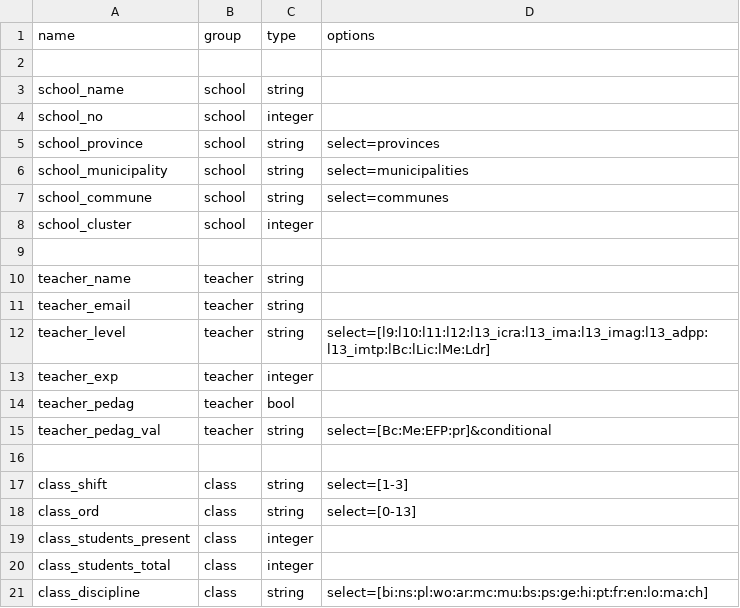
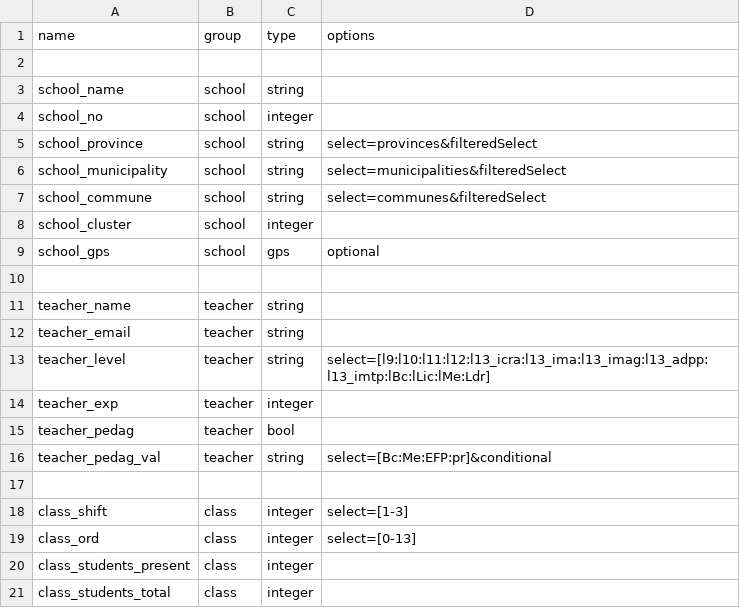
Before and after one commit to doooby/open_questionnare, a CSV file: lib/questionnaire/plugin/src/ema_form/v4_fields.csv, drawn as a sheet; only a part is shown; the shorter side is filled out with more unchanged rows.

```diff
--- a/lib/questionnaire/plugin/src/ema_form/v4_fields.csv
+++ b/lib/questionnaire/plugin/src/ema_form/v4_fields.csv
@@ -4,6 +4,7 @@ school_name,school,string,
 school_no,school,integer,
-school_province,school,string,select=provinces
-school_municipality,school,string,select=municipalities
-school_commune,school,string,select=communes
+school_province,school,string,select=provinces&filteredSelect
+school_municipality,school,string,select=municipalities&filteredSelect
+school_commune,school,string,select=communes&filteredSelect
 school_cluster,school,integer,
+school_gps,school,gps,optional
 
@@ -16,4 +17,4 @@ teacher_pedag_val,teacher,string,select=[Bc:Me:EFP:pr]&conditional
 
-class_shift,class,string,select=[1-3]
-class_ord,class,string,select=[0-13]
+class_shift,class,integer,select=[1-3]
+class_ord,class,integer,select=[0-13]
 class_students_present,class,integer,
```
Also changed, not shown: lib/questionnaire/plugin/src/ema_form/v4_locales.csv, 1 other file.
